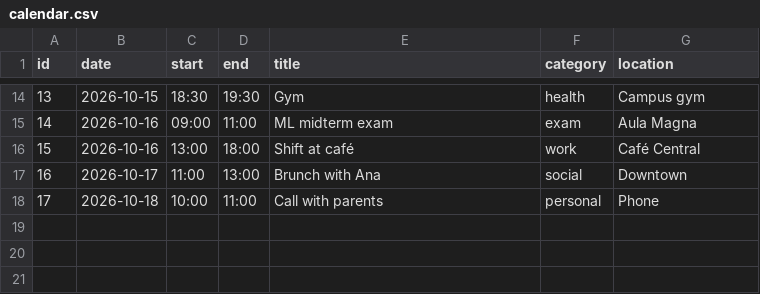
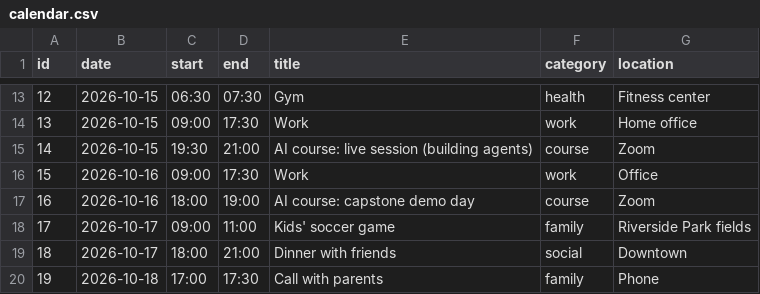
Before and after one commit to adrianchira/building-agents, a CSV file: week-01-agentic-loop/data/calendar.csv, drawn as a sheet; only a part is shown, gaps mark what is left out; removed rows and columns are numbered as before the commit, all else as after; the diff covers the shown part only; the diff names each change by its address in the sheet, - before the commit and + after, or states it on an @@ line.

```diff
--- a/week-01-agentic-loop/data/calendar.csv
+++ b/week-01-agentic-loop/data/calendar.csv
@@ column A (id) renumbered from row 2 down @@
-C13 (start): 18:30
+C13 (start): 06:30
-D13 (end): 19:30
+D13 (end): 07:30
-G13 (location): Campus gym
+G13 (location): Fitness center
-row 15: 14 | 2026-10-16 | 09:00 | 11:00 | ML midterm exam | exam | Aula Magna
+row 14: 13 | 2026-10-15 | 09:00 | 17:30 | Work | work | Home office
+row 15: 14 | 2026-10-15 | 19:30 | 21:00 | AI course: live session (building agents) | course | Zoom
-C16 (start): 13:00
+C16 (start): 09:00
-D16 (end): 18:00
+D16 (end): 17:30
-E16 (title): Shift at café
+E16 (title): Work
-G16 (location): Café Central
+G16 (location): Office
+row 17: 16 | 2026-10-16 | 18:00 | 19:00 | AI course: capstone demo day | course | Zoom
+row 18: 17 | 2026-10-17 | 09:00 | 11:00 | Kids' soccer game | family | Riverside Park fields
-C19 (start): 11:00
+C19 (start): 18:00
-D19 (end): 13:00
+D19 (end): 21:00
-E19 (title): Brunch with Ana
+E19 (title): Dinner with friends
-C20 (start): 10:00
+C20 (start): 17:00
-D20 (end): 11:00
+D20 (end): 17:30
-F20 (category): personal
+F20 (category): family
```
Also changed, not shown: 6 added rows, 7 removed rows and 20 edited cells elsewhere in this file, 26 other files.
